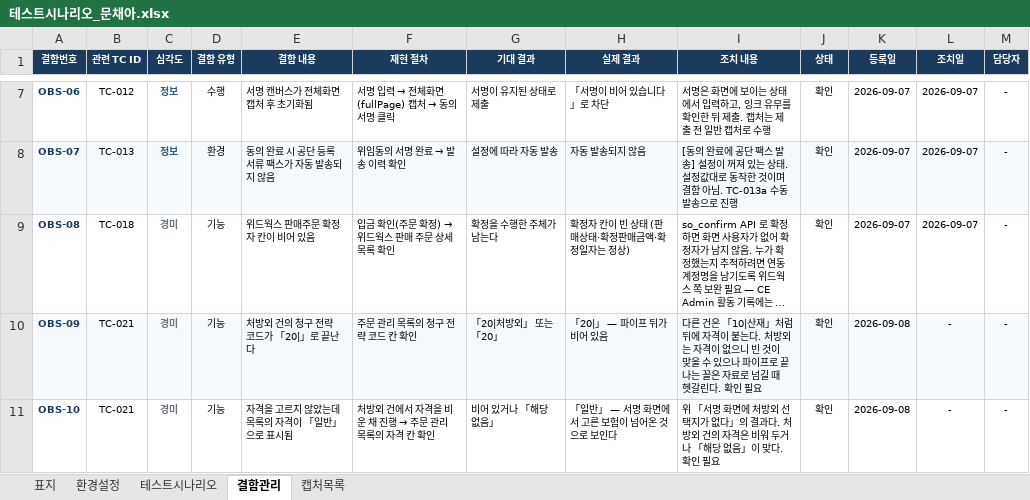
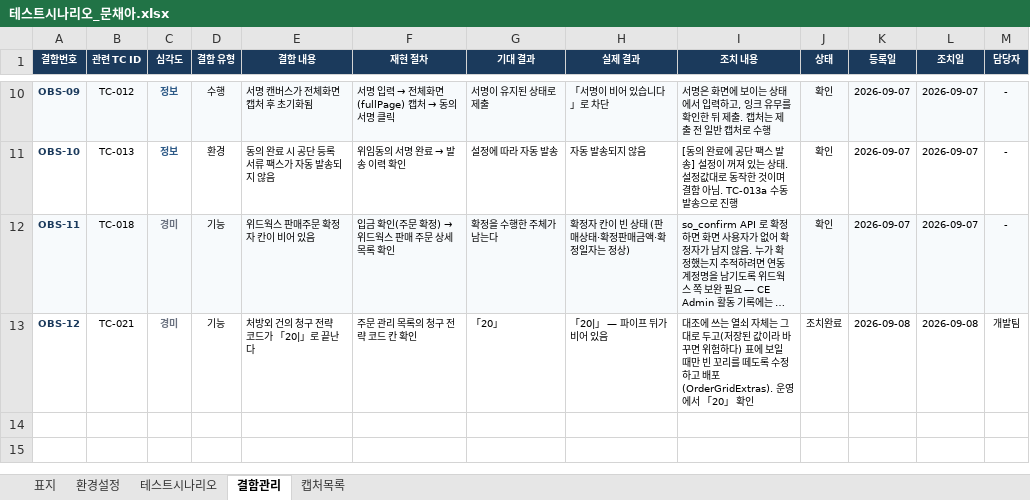
Before and after one commit to Jack-Won-Prompt/ce-admin, an Excel workbook: 테스트/테스트3차/5회/문채아/테스트시나리오_문채아.xlsx, sheet 결함관리, drawn as a sheet; only a part is shown, gaps mark what is left out; long unchanged cells end in …; values as stored, in another font and other column widths than the file's, no borders; removed rows and columns are numbered as before the commit, all else as after; the diff covers the shown part only; the diff names each change by its address in the sheet, - before the commit and + after, or states it on an @@ line.

```diff
--- a/테스트/테스트3차/5회/문채아/테스트시나리오_문채아.xlsx (sheet 결함관리)
+++ b/테스트/테스트3차/5회/문채아/테스트시나리오_문채아.xlsx (sheet 결함관리)
-A10 (결함번호): OBS-06
+A10 (결함번호): OBS-09
-A10:M10 fill: none
+A10:M10 fill: #F7FAFC
-A11 (결함번호): OBS-07
+A11 (결함번호): OBS-10
-A11:M11 fill: #F7FAFC
+A11:M11 fill: none
-A12 (결함번호): OBS-08
+A12 (결함번호): OBS-11
-A12:M12 fill: none
+A12:M12 fill: #F7FAFC
-A13 (결함번호): OBS-09
+A13 (결함번호): OBS-12
-A13:M13 fill: #F7FAFC
+A13:M13 fill: none
-G13 (기대 결과): 「20|처방외」 또는 「20」
+G13 (기대 결과): 「20」
-I13 (조치 내용): 다른 건은 「10|산재」처럼 뒤에 자격이 붙는다. 처방외는 자격이 없으니 빈 것이 맞을 수 있으나 파이프로 끝나는 꼴은 자료로 넘길 때 헷갈린다. 확인 필요
+I13 (조치 내용): 대조에 쓰는 열쇠 자체는 그대로 두고(저장된 값이라 바꾸면 위험하다) 표에 보일 때만 빈 꼬리를 떼도록 수정하고 배포 (OrderGridExtras). 운영에서 「20」 확인
-J13 (상태): 확인
+J13 (상태): 조치완료
-L13 (조치일): -
+L13 (조치일): 2026-09-08
-M13 (담당자): -
+M13 (담당자): 개발팀
-row 11: OBS-10 | TC-021 | 경미 | 기능 | 자격을 고르지 않았는데 목록의 자격이 「일반」으로 표시됨 | 처방외 건에서 자격을 비운 채 진행 → 주문 관리 목록의 자격 칸 확인 | 비어 있거나 「해당 없음」 | 「일반」 — 서명 화면에서 고른 보험이 넘어온 것으로 보인다 | 위 「서명 화면에 처방외 선택지가 없다」의 결과다. 처방외 건의 자격은 비워 두거나 「해당 없음」이 맞다. 확인 필요 | 확인 | 2026-09-08 | - | -
```
Also changed, not shown: 3 added rows, 35 edited cells and cell formats elsewhere in this sheet, 5 other files.
